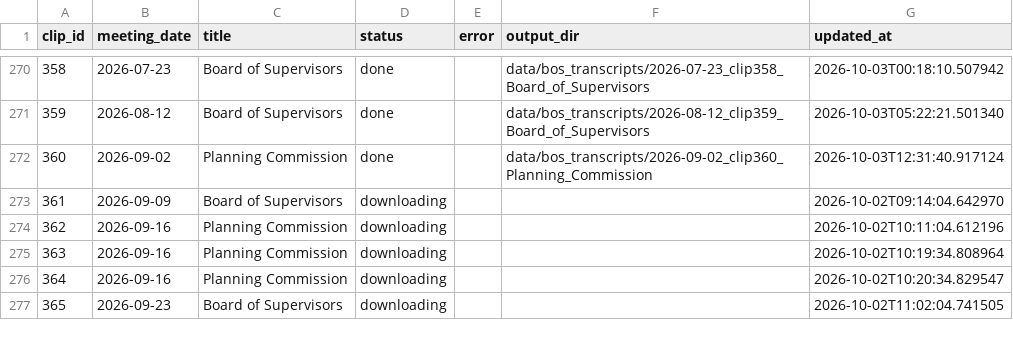
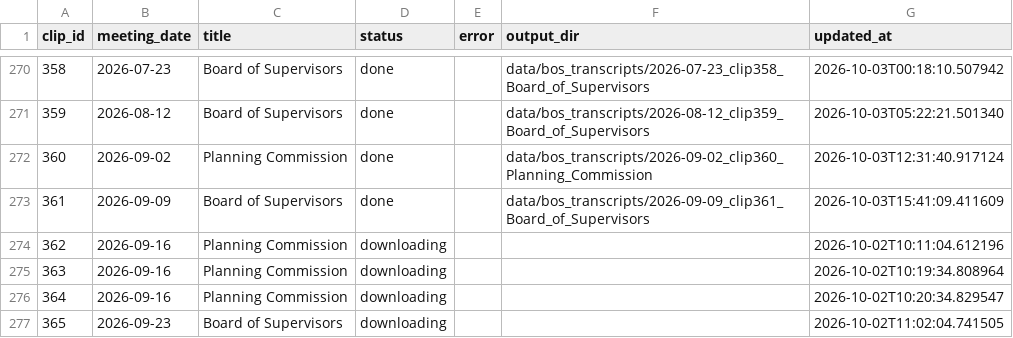
Before and after one commit to EthnTuttle/fredco-audit, a CSV file: data/bos_transcripts/pipeline_status.csv, drawn as a sheet; only a part is shown, gaps mark what is left out.

Commit message:
Add BoS transcript: 2026-09-09 clip361 Board of Supervisors

```diff
--- a/data/bos_transcripts/pipeline_status.csv
+++ b/data/bos_transcripts/pipeline_status.csv
@@ -272,3 +272,3 @@ clip_id,meeting_date,title,status,error,output_dir,updated_at
 360,2026-09-02,Planning Commission,done,,data/bos_transcripts/2026-09-02_clip360_Planning_Commission,2026-10-03T12:31:40.917124
-361,2026-09-09,Board of Supervisors,downloading,,,2026-10-02T09:14:04.642970
+361,2026-09-09,Board of Supervisors,done,,data/bos_transcripts/2026-09-09_clip361_Board_of_Supervisors,2026-10-03T15:41:09.411609
 362,2026-09-16,Planning Commission,downloading,,,2026-10-02T10:11:04.612196
```
Also changed, not shown: 3 other files.
